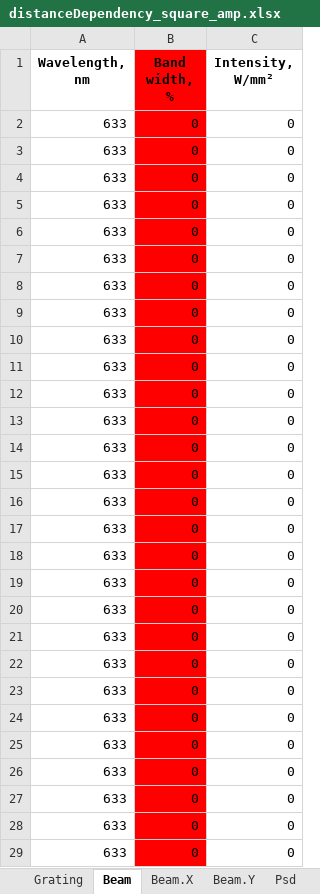
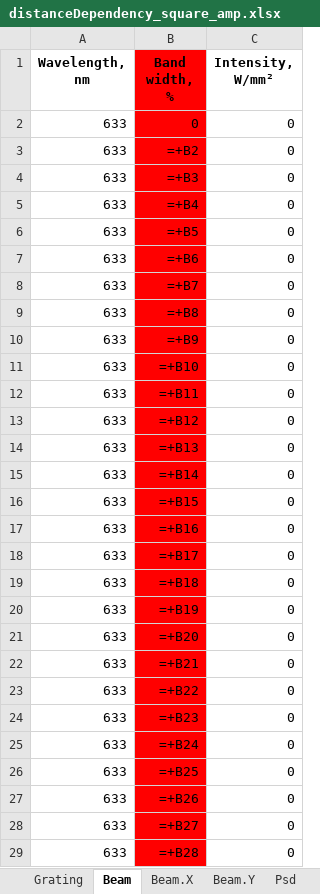
Before and after one commit to golobandr/SelfImaging, an Excel workbook: input_examples/distanceDependency_square_amp.xlsx, sheet Beam, drawn as a sheet; only a part is shown; values as stored, in another font and other column widths than the file's, no borders; formulas are shown in place of their values; the diff covers the shown part only; the diff names each change by its address in the sheet, - before the commit and + after, or states it on an @@ line.

Commit message:
Update xls datafile

```diff
--- a/input_examples/distanceDependency_square_amp.xlsx (sheet Beam)
+++ b/input_examples/distanceDependency_square_amp.xlsx (sheet Beam)
-B3 (Band width, %): 0
+B3 (Band width, %): =+B2
-B4 (Band width, %): 0
+B4 (Band width, %): =+B3
-B5 (Band width, %): 0
+B5 (Band width, %): =+B4
-B6 (Band width, %): 0
+B6 (Band width, %): =+B5
-B7 (Band width, %): 0
+B7 (Band width, %): =+B6
-B8 (Band width, %): 0
+B8 (Band width, %): =+B7
-B9 (Band width, %): 0
+B9 (Band width, %): =+B8
-B10 (Band width, %): 0
+B10 (Band width, %): =+B9
-B11 (Band width, %): 0
+B11 (Band width, %): =+B10
-B12 (Band width, %): 0
+B12 (Band width, %): =+B11
-B13 (Band width, %): 0
+B13 (Band width, %): =+B12
-B14 (Band width, %): 0
+B14 (Band width, %): =+B13
-B15 (Band width, %): 0
+B15 (Band width, %): =+B14
-B16 (Band width, %): 0
+B16 (Band width, %): =+B15
-B17 (Band width, %): 0
+B17 (Band width, %): =+B16
-B18 (Band width, %): 0
+B18 (Band width, %): =+B17
-B19 (Band width, %): 0
+B19 (Band width, %): =+B18
-B20 (Band width, %): 0
+B20 (Band width, %): =+B19
-B21 (Band width, %): 0
+B21 (Band width, %): =+B20
-B22 (Band width, %): 0
+B22 (Band width, %): =+B21
-B23 (Band width, %): 0
+B23 (Band width, %): =+B22
-B24 (Band width, %): 0
+B24 (Band width, %): =+B23
-B25 (Band width, %): 0
+B25 (Band width, %): =+B24
-B26 (Band width, %): 0
+B26 (Band width, %): =+B25
-B27 (Band width, %): 0
+B27 (Band width, %): =+B26
-B28 (Band width, %): 0
+B28 (Band width, %): =+B27
-B29 (Band width, %): 0
+B29 (Band width, %): =+B28
```
Also changed, not shown: 171 edited cells elsewhere in this sheet.
